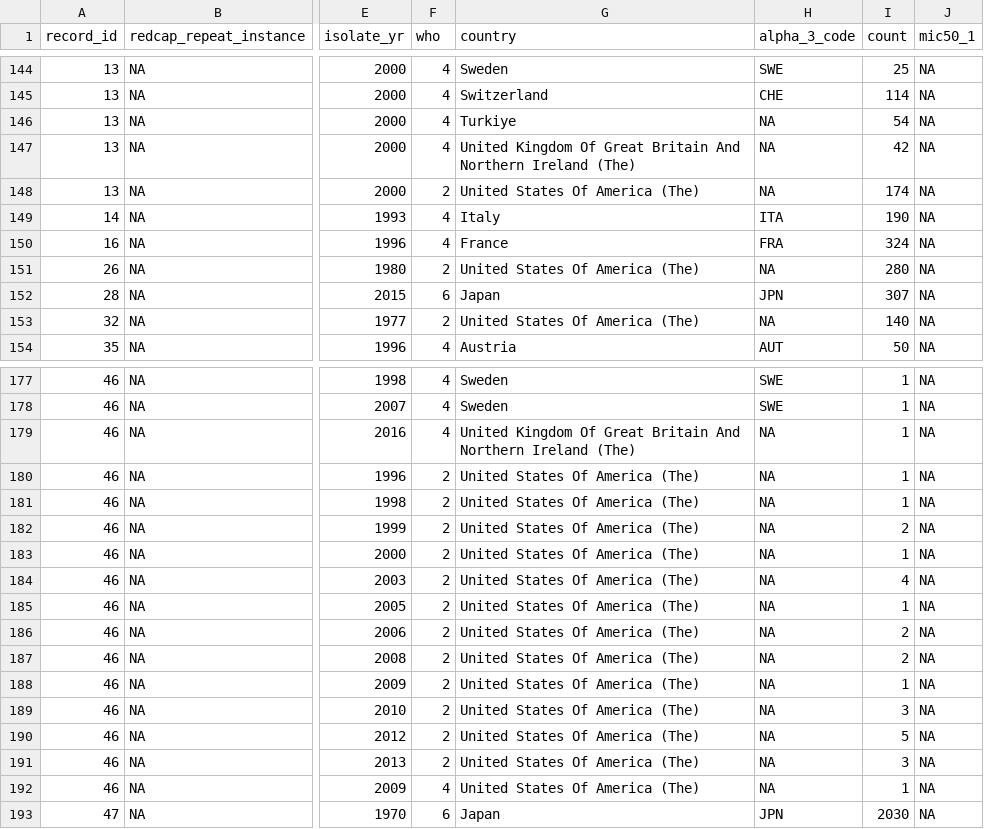
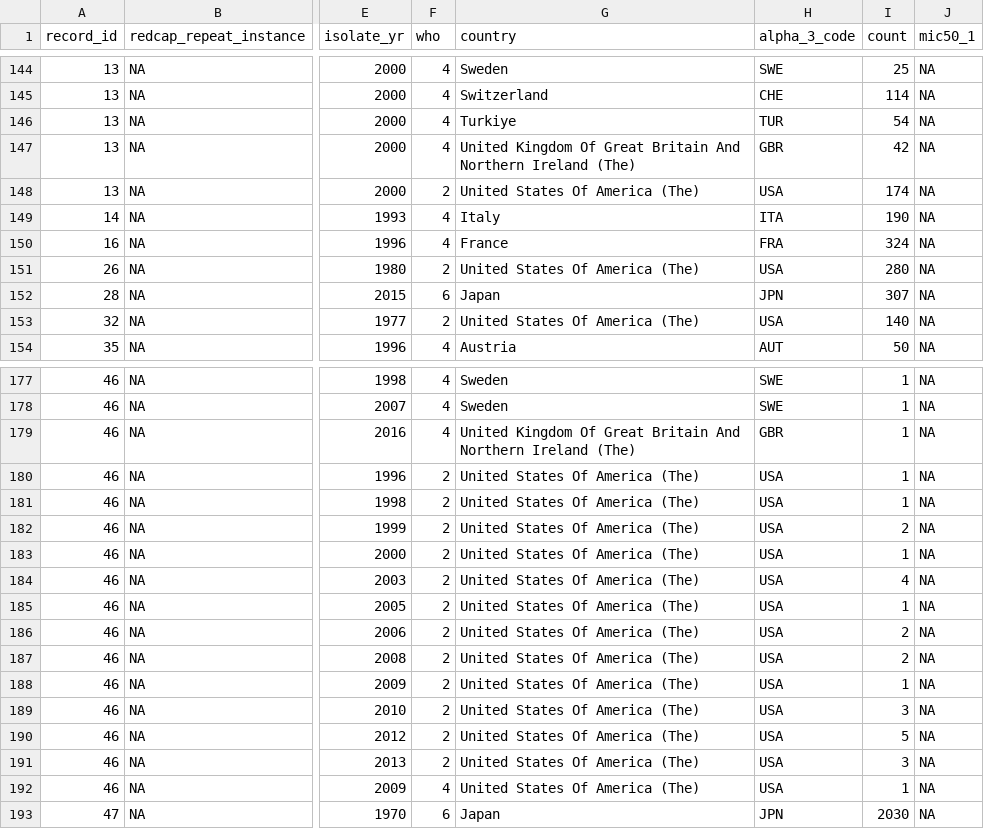
Before and after one commit to Infectious-Diseases-Data-Observatory/strep_pyogenes_review, a CSV file: data/gas_mic_aggregated.csv, drawn as a sheet; only a part is shown, gaps mark what is left out; the diff covers the shown part only; the diff names each change by its address in the sheet, - before the commit and + after, or states it on an @@ line.

Commit message:
ISO codes for some rows were missing in last push - reason unknown

```diff
--- a/data/gas_mic_aggregated.csv
+++ b/data/gas_mic_aggregated.csv
-H146 (alpha_3_code): NA
+H146 (alpha_3_code): TUR
-H147 (alpha_3_code): NA
+H147 (alpha_3_code): GBR
-H148 (alpha_3_code): NA
+H148 (alpha_3_code): USA
-H151 (alpha_3_code): NA
+H151 (alpha_3_code): USA
-H153 (alpha_3_code): NA
+H153 (alpha_3_code): USA
-H179 (alpha_3_code): NA
+H179 (alpha_3_code): GBR
-H180:H192 (alpha_3_code): NA
+H180:H192 (alpha_3_code): USA
```
Also changed, not shown: 31 edited cells elsewhere in this file.
